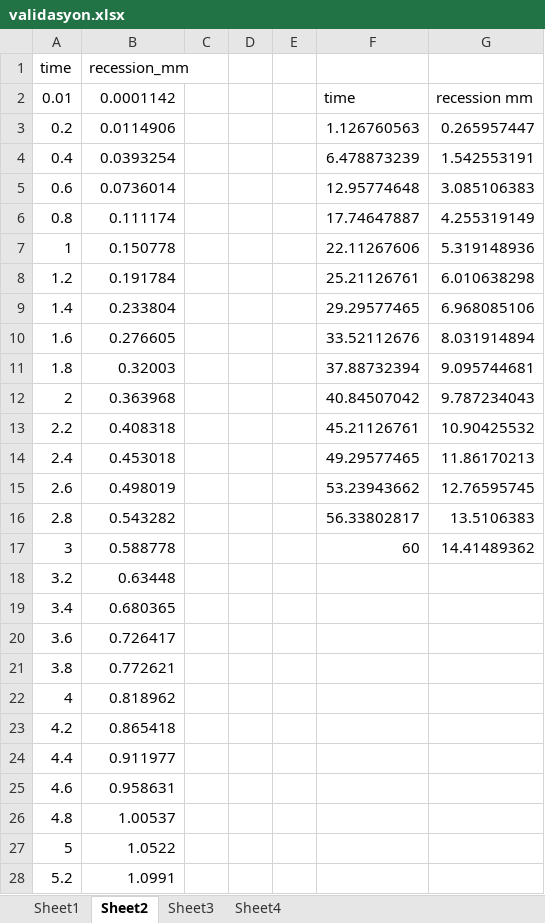
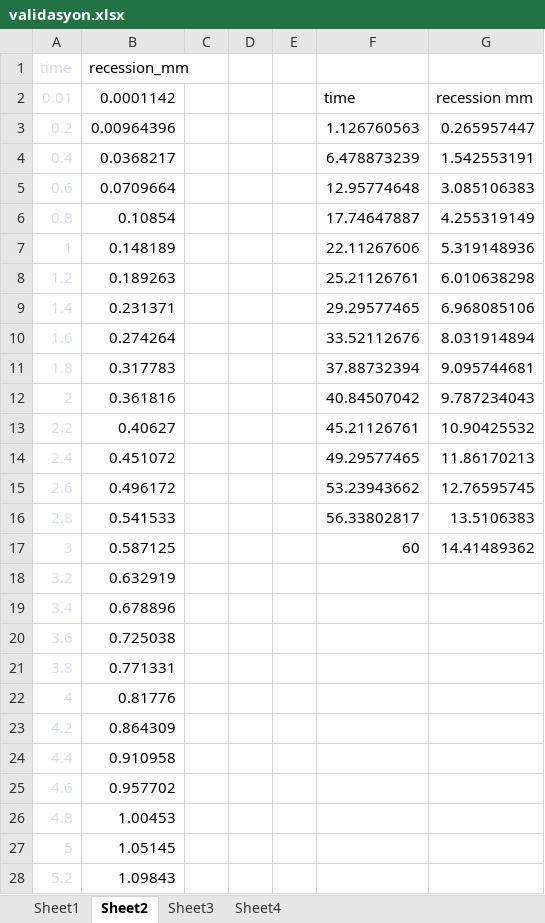
Before and after one commit to barankcay/Ablation-Modeling, an Excel workbook: 01_Validasyon/Case5/validasyon.xlsx, sheet Sheet2, drawn as a sheet; only a part is shown; values as stored, in another font and other column widths than the file's, no borders; charts and pictures not drawn; the diff covers the shown part only; the diff names each change by its address in the sheet, - before the commit and + after, or states it on an @@ line.

```diff
--- a/01_Validasyon/Case5/validasyon.xlsx (sheet Sheet2)
+++ b/01_Validasyon/Case5/validasyon.xlsx (sheet Sheet2)
-A1:A28 text colour: black
+A1:A28 text colour: #D6DEEB
-B3: 0.0114906
+B3: 0.00964396
-B4: 0.0393254
+B4: 0.0368217
-B5: 0.0736014
+B5: 0.0709664
-B6: 0.111174
+B6: 0.10854
-B7: 0.150778
+B7: 0.148189
-B8: 0.191784
+B8: 0.189263
-B9: 0.233804
+B9: 0.231371
-B10: 0.276605
+B10: 0.274264
-B11: 0.32003
+B11: 0.317783
-B12: 0.363968
+B12: 0.361816
-B13: 0.408318
+B13: 0.40627
-B14: 0.453018
+B14: 0.451072
-B15: 0.498019
+B15: 0.496172
-B16: 0.543282
+B16: 0.541533
-B17: 0.588778
+B17: 0.587125
-B18: 0.63448
+B18: 0.632919
-B19: 0.680365
+B19: 0.678896
-B20: 0.726417
+B20: 0.725038
-B21: 0.772621
+B21: 0.771331
-B22: 0.818962
+B22: 0.81776
-B23: 0.865418
+B23: 0.864309
-B24: 0.911977
+B24: 0.910958
-B25: 0.958631
+B25: 0.957702
-B26: 1.00537
+B26: 1.00453
-B27: 1.0522
+B27: 1.05145
-B28: 1.0991
+B28: 1.09843
```
Also changed, not shown: 274 edited cells and cell formats elsewhere in this sheet, sheet Sheet3, sheet Sheet4, sheet Sheet1, charts or pictures, 2 other files.
